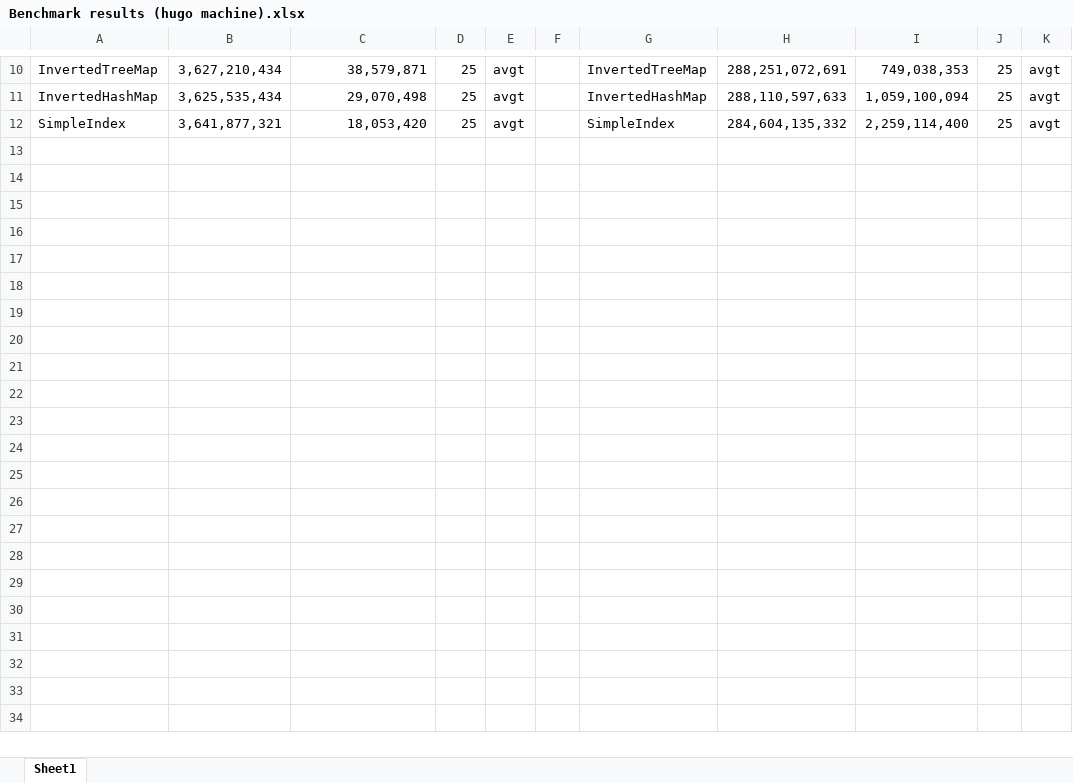
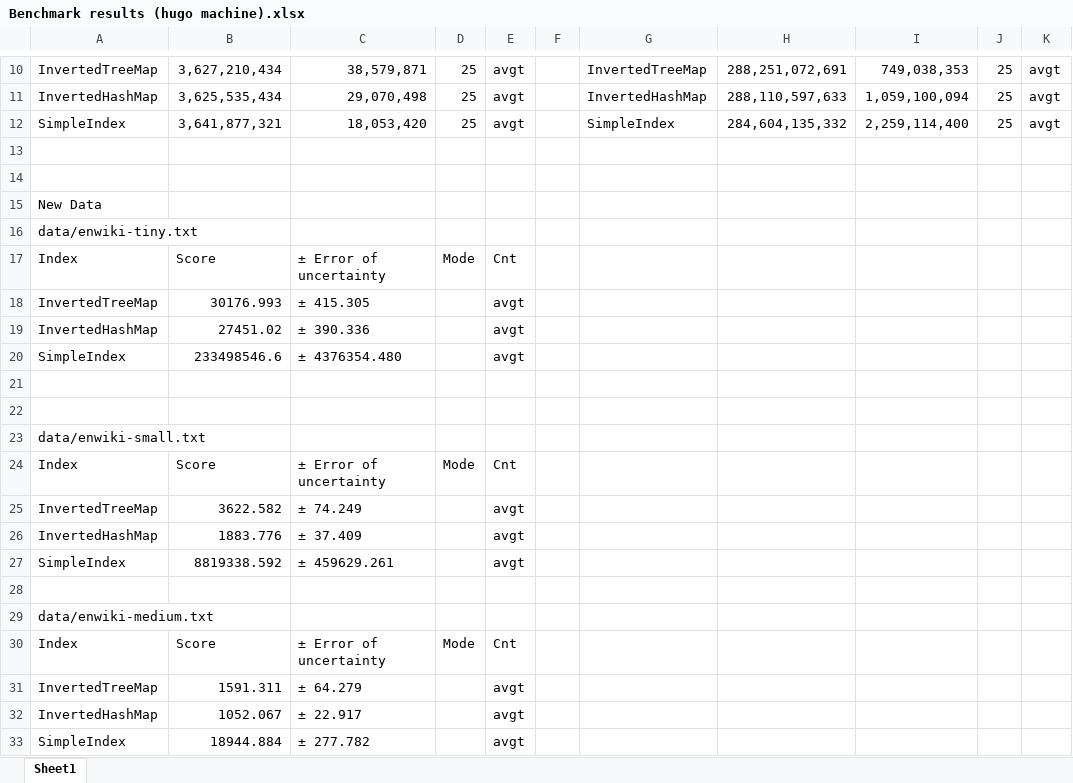
Before and after one commit to hugo-brito/WebSearchEngine, an Excel workbook: Busca Report/Benchmark results (hugo machine).xlsx, sheet Sheet1, drawn as a sheet; only a part is shown, gaps mark what is left out; values as stored, in another font and other column widths than the file's, no borders; the diff names each change by its address in the sheet, - before the commit and + after, or states it on an @@ line.

Commit message:
adddd notes from Sarah, and modifed benchmark results and wrote some of the report

```diff
--- a/Busca Report/Benchmark results (hugo machine).xlsx (sheet Sheet1)
+++ b/Busca Report/Benchmark results (hugo machine).xlsx (sheet Sheet1)
+row 13: (empty)
+row 14: (empty)
+row 15: New Data
+row 16: data/enwiki-tiny.txt
+row 17: Index | Score | ± Error of uncertainty | Mode | Cnt
+row 18: InvertedTreeMap | 30176.993 | ± 415.305 |  | avgt
+row 19: InvertedHashMap | 27451.02 | ± 390.336 |  | avgt
+row 20: SimpleIndex | 233498546.6 | ± 4376354.480 |  | avgt
+row 21: (empty)
+row 22: (empty)
+row 23: data/enwiki-small.txt
+row 24: Index | Score | ± Error of uncertainty | Mode | Cnt
+row 25: InvertedTreeMap | 3622.582 | ± 74.249 |  | avgt
+row 26: InvertedHashMap | 1883.776 | ± 37.409 |  | avgt
+row 27: SimpleIndex | 8819338.592 | ± 459629.261 |  | avgt
+row 28: (empty)
+row 29: data/enwiki-medium.txt
+row 30: Index | Score | ± Error of uncertainty | Mode | Cnt
+row 31: InvertedTreeMap | 1591.311 | ± 64.279 |  | avgt
+row 32: InvertedHashMap | 1052.067 | ± 22.917 |  | avgt
+row 33: SimpleIndex | 18944.884 | ± 277.782 |  | avgt
```
Also changed, not shown: 4 other files.
